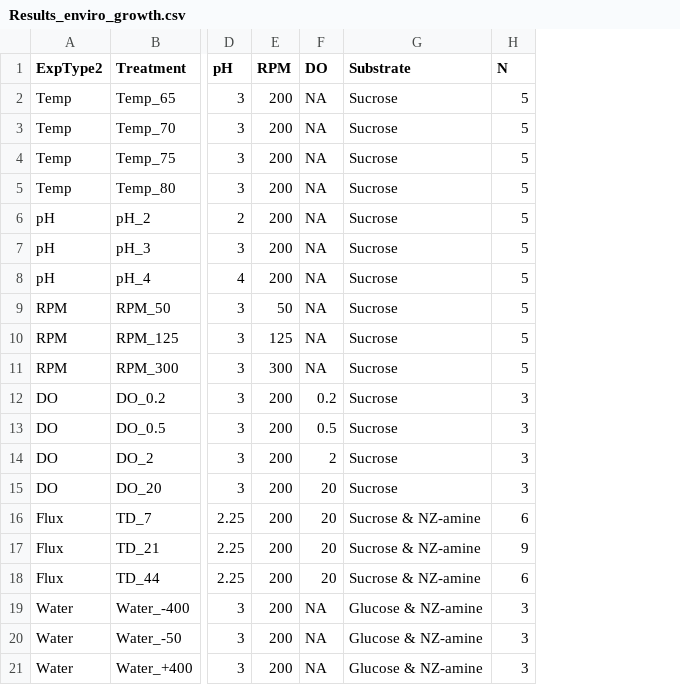
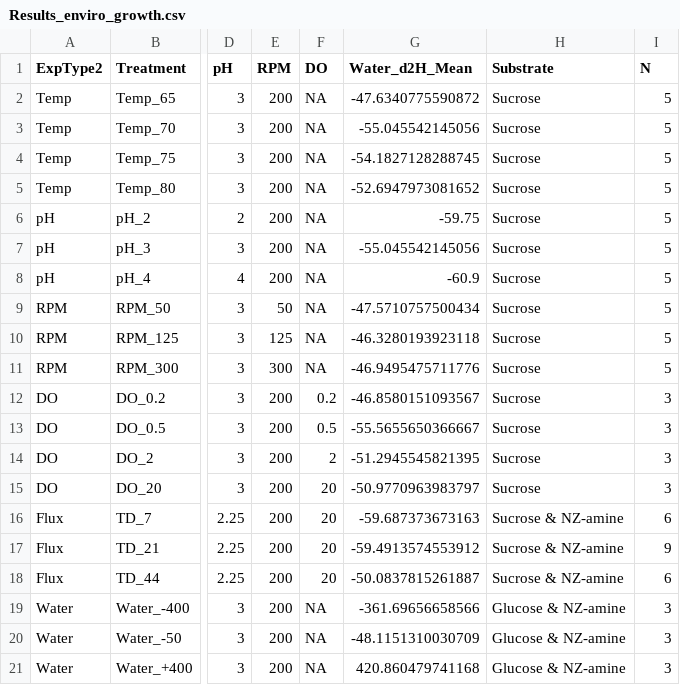
Before and after one commit to carolynnharris/Saci_Enviro_d2H, a CSV file: 01_SummaryTables/Results_enviro_growth.csv, drawn as a sheet; only a part is shown, gaps mark what is left out; the diff names each change by its address in the sheet, - before the commit and + after, or states it on an @@ line.

```diff
--- a/01_SummaryTables/Results_enviro_growth.csv
+++ b/01_SummaryTables/Results_enviro_growth.csv
+column G (Water_d2H_Mean), rows 2-21: -47.6340775590872 | -55.045542145056 | -54.1827128288745 | -52.6947973081652 | -59.75 | -55.045542145056 | -60.9 | -47.5710757500434 | -46.3280193923118 | -46.9495475711776 | -46.8580151093567 | -55.5655650366667 | -51.2945545821395 | -50.9770963983797 | -59.687373673163 | -59.4913574553912 | -50.0837815261887 | -361.69656658566 | -48.1151310030709 | 420.860479741168
```
Also changed, not shown: 26 other files.
